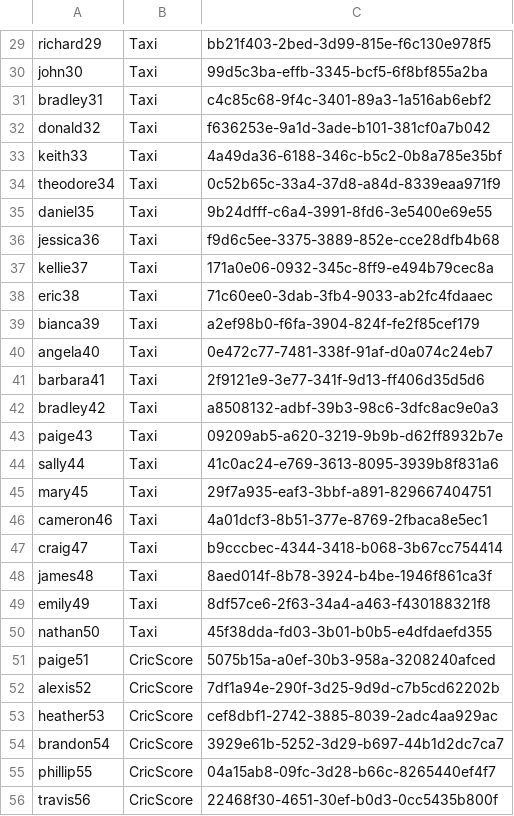
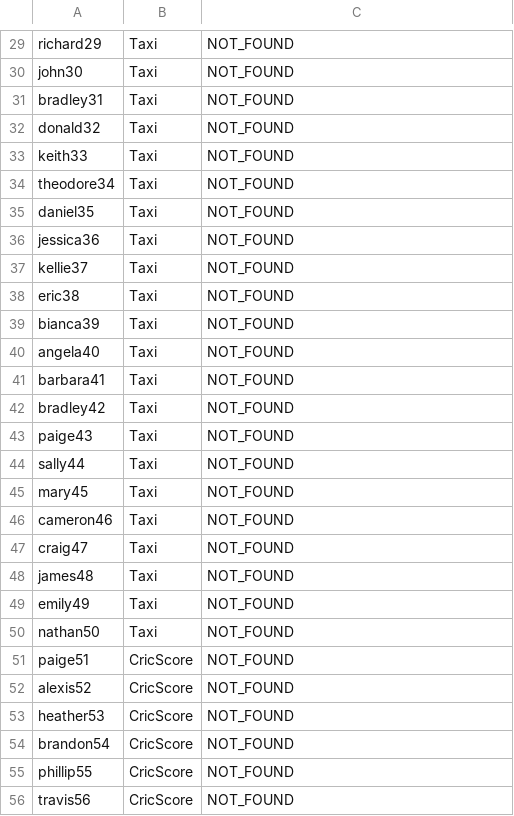
Before and after one commit to ThaminduDilshan/APIM-Traffic-Tool, a CSV file: APIM_scenario/api_invoke_tokens.csv, drawn as a sheet; only a part is shown, gaps mark what is left out; the diff covers the shown part only; the diff names each change by its address in the sheet, - before the commit and + after, or states it on an @@ line.

```diff
--- a/APIM_scenario/api_invoke_tokens.csv
+++ b/APIM_scenario/api_invoke_tokens.csv
-C29: bb21f403-2bed-3d99-815e-f6c130e978f5
+C29: NOT_FOUND
-C30: 99d5c3ba-effb-3345-bcf5-6f8bf855a2ba
+C30: NOT_FOUND
-C31: c4c85c68-9f4c-3401-89a3-1a516ab6ebf2
+C31: NOT_FOUND
-C32: f636253e-9a1d-3ade-b101-381cf0a7b042
+C32: NOT_FOUND
-C33: 4a49da36-6188-346c-b5c2-0b8a785e35bf
+C33: NOT_FOUND
-C34: 0c52b65c-33a4-37d8-a84d-8339eaa971f9
+C34: NOT_FOUND
-C35: 9b24dfff-c6a4-3991-8fd6-3e5400e69e55
+C35: NOT_FOUND
-C36: f9d6c5ee-3375-3889-852e-cce28dfb4b68
+C36: NOT_FOUND
-C37: 171a0e06-0932-345c-8ff9-e494b79cec8a
+C37: NOT_FOUND
-C38: 71c60ee0-3dab-3fb4-9033-ab2fc4fdaaec
+C38: NOT_FOUND
-C39: a2ef98b0-f6fa-3904-824f-fe2f85cef179
+C39: NOT_FOUND
-C40: 0e472c77-7481-338f-91af-d0a074c24eb7
+C40: NOT_FOUND
-C41: 2f9121e9-3e77-341f-9d13-ff406d35d5d6
+C41: NOT_FOUND
-C42: a8508132-adbf-39b3-98c6-3dfc8ac9e0a3
+C42: NOT_FOUND
-C43: 09209ab5-a620-3219-9b9b-d62ff8932b7e
+C43: NOT_FOUND
-C44: 41c0ac24-e769-3613-8095-3939b8f831a6
+C44: NOT_FOUND
-C45: 29f7a935-eaf3-3bbf-a891-829667404751
+C45: NOT_FOUND
-C46: 4a01dcf3-8b51-377e-8769-2fbaca8e5ec1
+C46: NOT_FOUND
-C47: b9cccbec-4344-3418-b068-3b67cc754414
+C47: NOT_FOUND
-C48: 8aed014f-8b78-3924-b4be-1946f861ca3f
+C48: NOT_FOUND
-C49: 8df57ce6-2f63-34a4-a463-f430188321f8
+C49: NOT_FOUND
-C50: 45f38dda-fd03-3b01-b0b5-e4dfdaefd355
+C50: NOT_FOUND
-C51: 5075b15a-a0ef-30b3-958a-3208240afced
+C51: NOT_FOUND
-C52: 7df1a94e-290f-3d25-9d9d-c7b5cd62202b
+C52: NOT_FOUND
-C53: cef8dbf1-2742-3885-8039-2adc4aa929ac
+C53: NOT_FOUND
-C54: 3929e61b-5252-3d29-b697-44b1d2dc7ca7
+C54: NOT_FOUND
-C55: 04a15ab8-09fc-3d28-b66c-8265440ef4f7
+C55: NOT_FOUND
-C56: 22468f30-4651-30ef-b0d3-0cc5435b800f
+C56: NOT_FOUND
```
Also changed, not shown: 122 edited cells elsewhere in this file, 6 other files.
